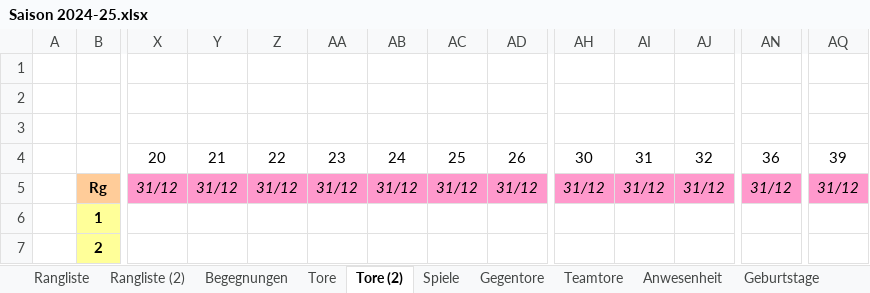
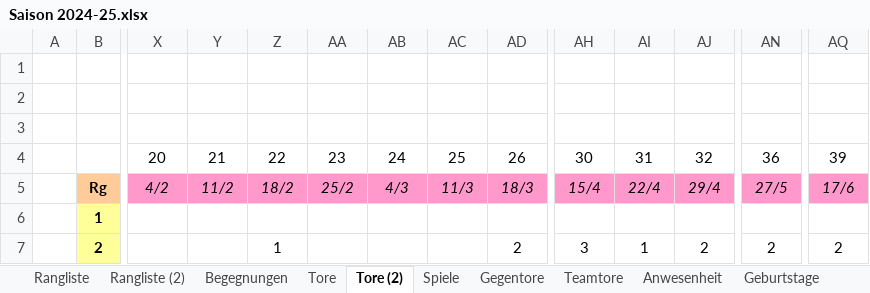
Before and after one commit to mariomurrent-softwaresolutions/kickuno, an Excel workbook: documentation/statistics/Saison 2024-25.xlsx, sheet Tore (2), drawn as a sheet; only a part is shown, gaps mark what is left out; values as stored, in another font and other column widths than the file's, no borders; the diff covers the shown part only; the diff names each change by its address in the sheet, - before the commit and + after, or states it on an @@ line.

```diff
--- a/documentation/statistics/Saison 2024-25.xlsx (sheet Tore (2))
+++ b/documentation/statistics/Saison 2024-25.xlsx (sheet Tore (2))
-X5: 31/12
+X5: 4/2
-Y5: 31/12
+Y5: 11/2
-Z5: 31/12
+Z5: 18/2
-AA5: 31/12
+AA5: 25/2
-AB5: 31/12
+AB5: 4/3
-AC5: 31/12
+AC5: 11/3
-AD5: 31/12
+AD5: 18/3
-AH5: 31/12
+AH5: 15/4
-AI5: 31/12
+AI5: 22/4
-AJ5: 31/12
+AJ5: 29/4
-AN5: 31/12
+AN5: 27/5
-AQ5: 31/12
+AQ5: 17/6
-Z7: (empty)
+Z7: 1
-AD7: (empty)
+AD7: 2
-AH7: (empty)
+AH7: 3
-AI7: (empty)
+AI7: 1
-AJ7: (empty)
+AJ7: 2
-AN7: (empty)
+AN7: 2
-AQ7: (empty)
+AQ7: 2
```
Also changed, not shown: 1 added row, 1 removed row and 137 edited cells elsewhere in this sheet, sheet Teamtore, sheet Begegnungen, sheet Spiele, sheet Gegentore, sheet Tore, sheet Rangliste, 4 more sheets, formulas that keep their value, charts or pictures, 2 other files.
